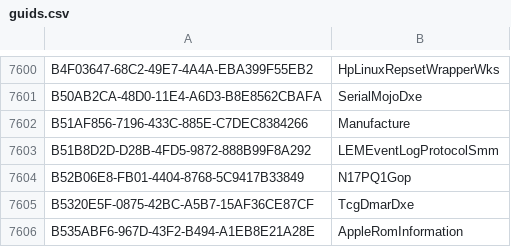
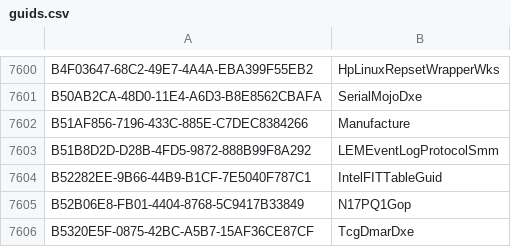
Before and after one commit to mwoo-cmu/EFIdra, a CSV file: data/guids.csv, drawn as a sheet; only a part is shown, gaps mark what is left out; the shorter side is filled out with more unchanged rows.

```diff
--- a/data/guids.csv
+++ b/data/guids.csv
@@ -7603,2 +7603,3 @@ B51AF856-7196-433C-885E-C7DEC8384266,Manufacture
 B51B8D2D-D28B-4FD5-9872-888B99F8A292,LEMEventLogProtocolSmm
+B52282EE-9B66-44B9-B1CF-7E5040F787C1,IntelFITTableGuid
 B52B06E8-FB01-4404-8768-5C9417B33849,N17PQ1Gop
```
Also changed, not shown: 5 other files.
